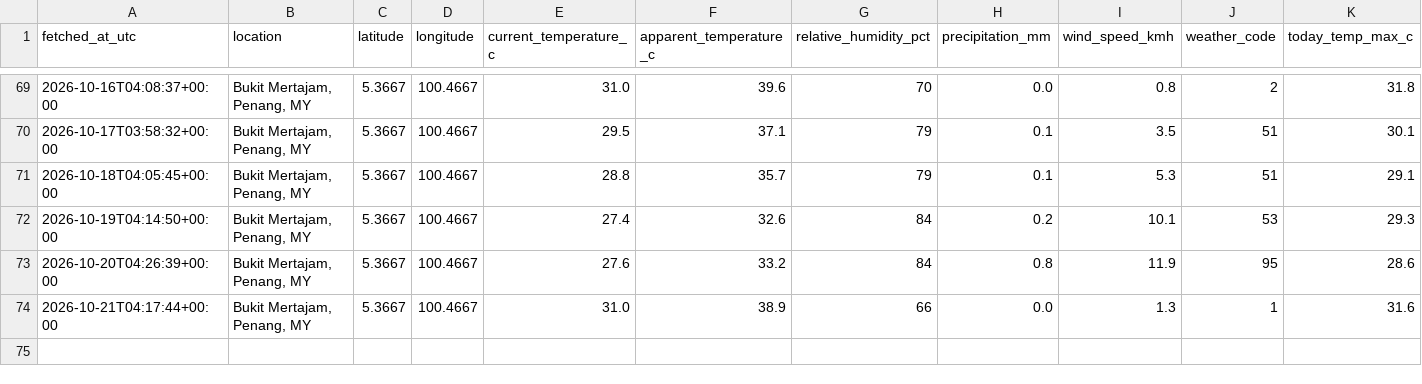
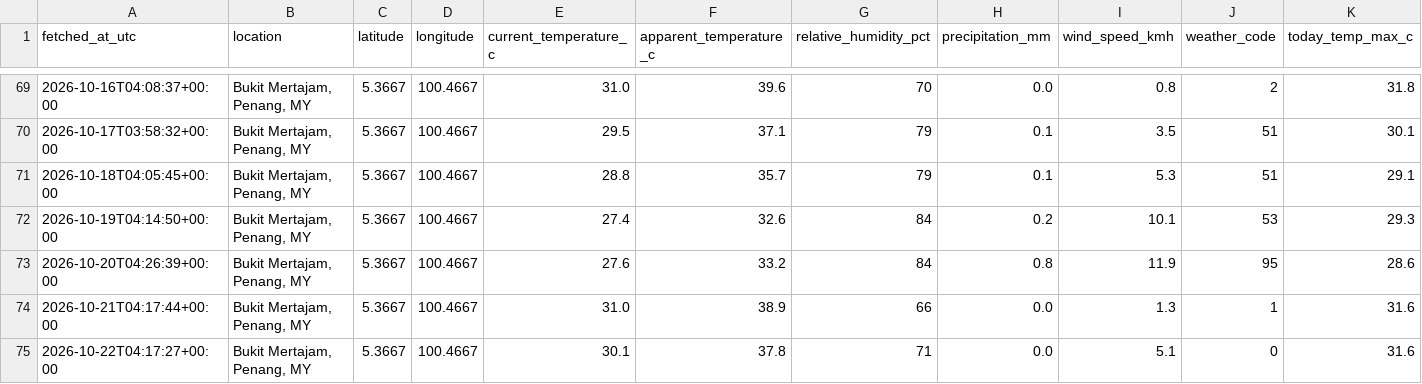
Before and after one commit to voonwl22-afk/weather-tracker, a CSV file: data/weather_history.csv, drawn as a sheet; only a part is shown, gaps mark what is left out; rows hold the shown columns only; the diff names each change by its address in the sheet, - before the commit and + after, or states it on an @@ line.

```diff
--- a/data/weather_history.csv
+++ b/data/weather_history.csv
+row 75: 2026-10-22T04:17:27+00:00 | Bukit Mertajam, Penang, MY | 5.3667 | 100.4667 | 30.1 | 37.8 | 71 | 0.0 | 5.1 | 0 | 31.6
```
